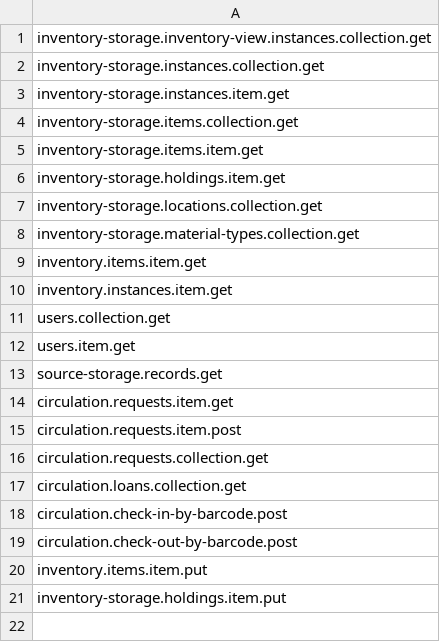
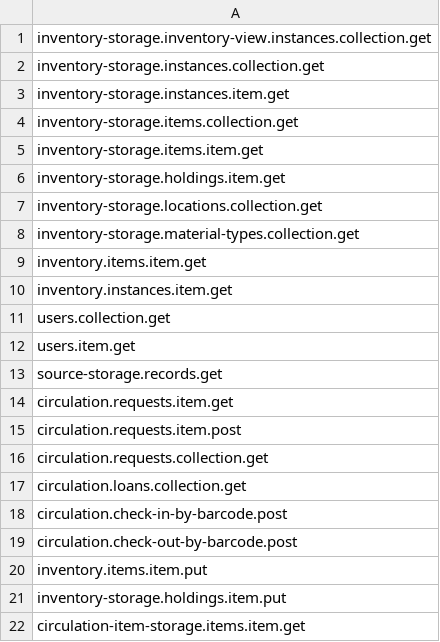
Before and after one commit to folio-org/mod-dcb, a CSV file: src/main/resources/permissions/mod-dcb.csv, drawn as a sheet.

Commit message:
MODDCB-42 Updating module descriptor with required permissions

```diff
--- a/src/main/resources/permissions/mod-dcb.csv
+++ b/src/main/resources/permissions/mod-dcb.csv
@@ -21 +21,2 @@ inventory.items.item.put
 inventory-storage.holdings.item.put
+circulation-item-storage.items.item.get
```
Also changed, not shown: 1 other file.
